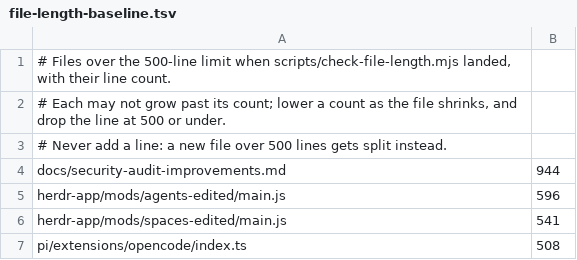
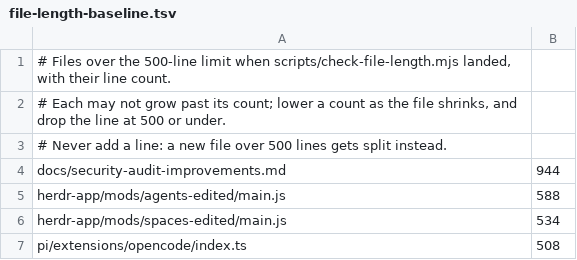
Before and after one commit to YuukiFST/agent-dotfiles, a TSV file: scripts/file-length-baseline.tsv, drawn as a sheet.

Commit message:
chore(herdr-app): lower the file-length baseline for split mains

```diff
--- a/scripts/file-length-baseline.tsv
+++ b/scripts/file-length-baseline.tsv
@@ -4,4 +4,4 @@
 docs/security-audit-improvements.md	944
-herdr-app/mods/agents-edited/main.js	596
-herdr-app/mods/spaces-edited/main.js	541
+herdr-app/mods/agents-edited/main.js	588
+herdr-app/mods/spaces-edited/main.js	534
 pi/extensions/opencode/index.ts	508
```
